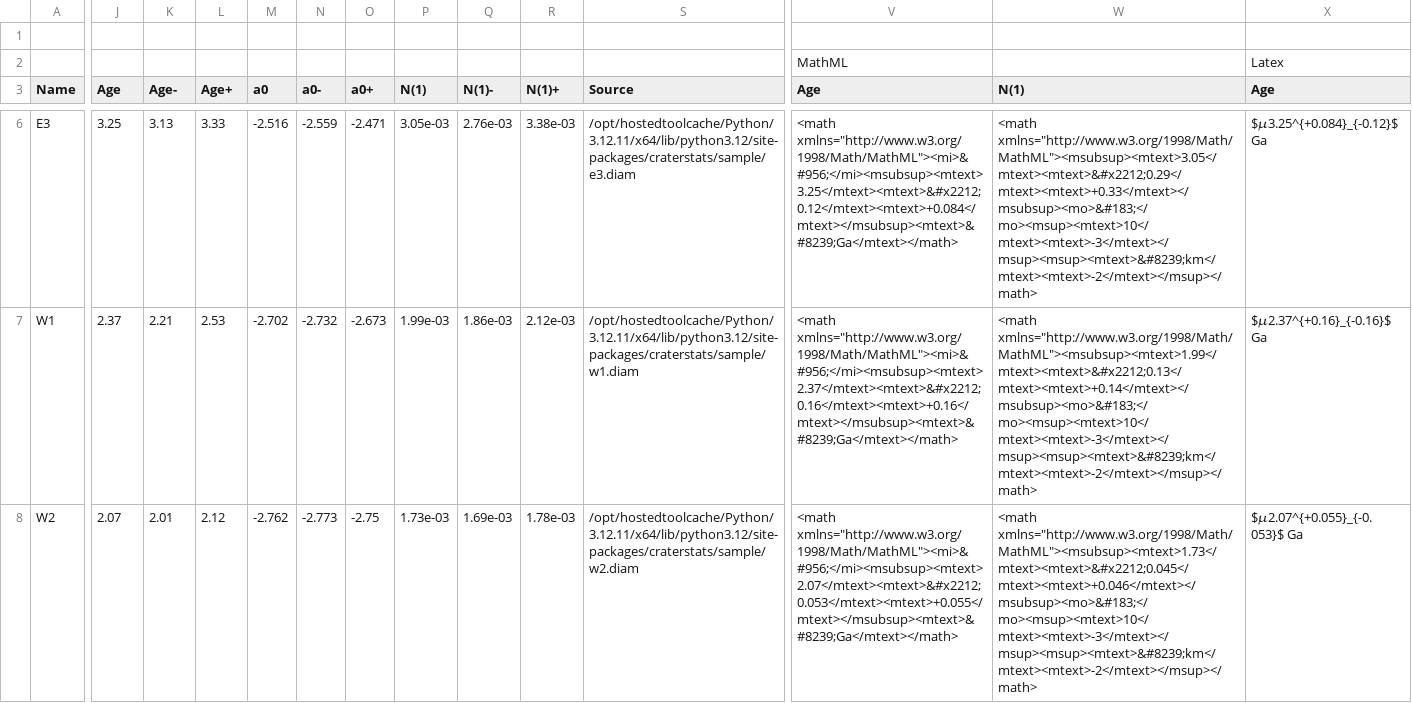
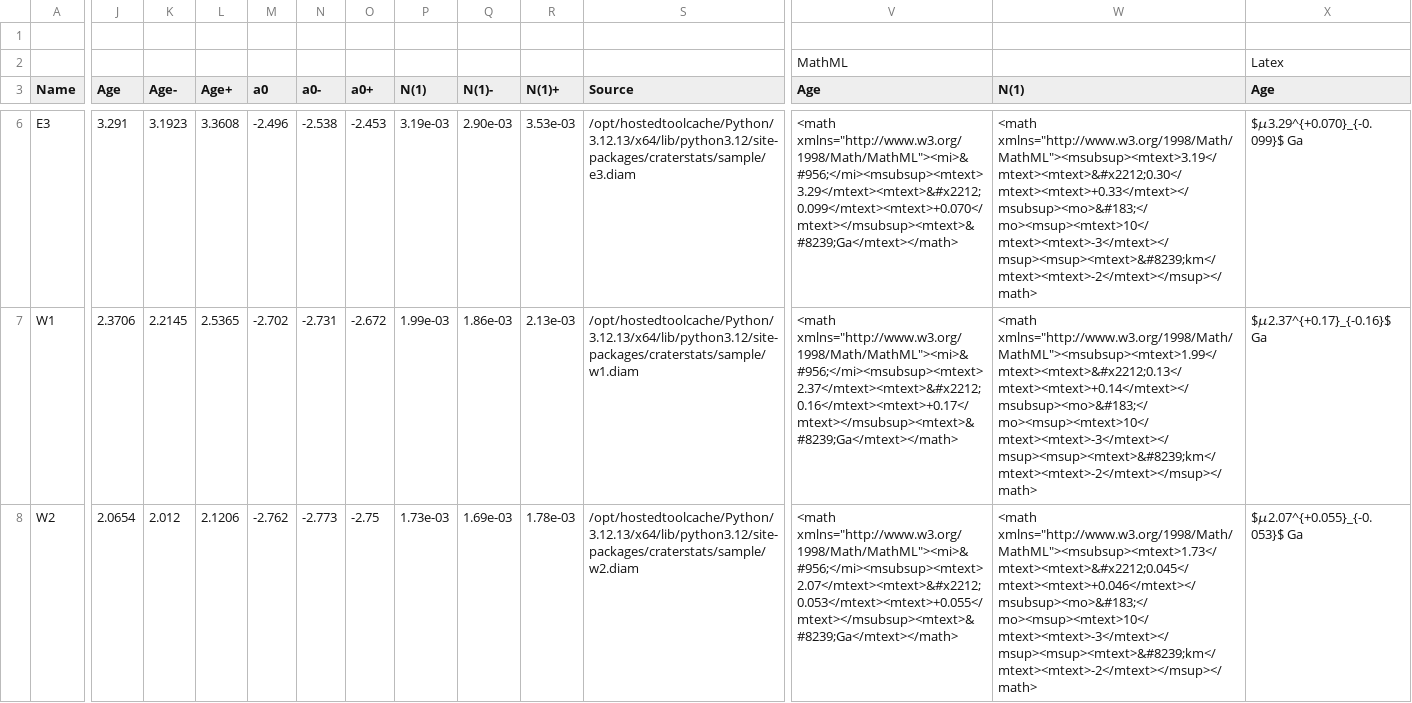
Before and after one commit to ggmichael/craterstats, a CSV file: demo/20-demo.csv, drawn as a sheet; only a part is shown, gaps mark what is left out; the diff covers the shown part only; the diff names each change by its address in the sheet, - before the commit and + after, or states it on an @@ line.

```diff
--- a/demo/20-demo.csv
+++ b/demo/20-demo.csv
-J6 (Age): 3.25
+J6 (Age): 3.291
-K6 (Age-): 3.13
+K6 (Age-): 3.1923
-L6 (Age+): 3.33
+L6 (Age+): 3.3608
-M6 (a0): -2.516
+M6 (a0): -2.496
-N6 (a0-): -2.559
+N6 (a0-): -2.538
-O6 (a0+): -2.471
+O6 (a0+): -2.453
-P6 (N(1)): 3.05e-03
+P6 (N(1)): 3.19e-03
-Q6 (N(1)-): 2.76e-03
+Q6 (N(1)-): 2.90e-03
-R6 (N(1)+): 3.38e-03
+R6 (N(1)+): 3.53e-03
-S6 (Source): /opt/hostedtoolcache/Python/3.12.11/x64/lib/python3.12/site-packages/craterstats/sample/e3.diam
+S6 (Source): /opt/hostedtoolcache/Python/3.12.13/x64/lib/python3.12/site-packages/craterstats/sample/e3.diam
-V6 (Age): <math xmlns="http://www.w3.org/1998/Math/MathML"><mi>&#956;</mi><msubsup><mtext>3.25</mtext><mtext>&#x2212;0.12</mtext><mtext>+0.084</mtext></msubsup><mtext>&#8239;Ga</mtext></math>
+V6 (Age): <math xmlns="http://www.w3.org/1998/Math/MathML"><mi>&#956;</mi><msubsup><mtext>3.29</mtext><mtext>&#x2212;0.099</mtext><mtext>+0.070</mtext></msubsup><mtext>&#8239;Ga</mtext></math>
-W6 (N(1)): <math xmlns="http://www.w3.org/1998/Math/MathML"><msubsup><mtext>3.05</mtext><mtext>&#x2212;0.29</mtext><mtext>+0.33</mtext></msubsup><mo>&#183;</mo><msup><mtext>10</mtext><mtext>-3</mtext></msup><msup><mtext>&#8239;km</mtext><mtext>-2</mtext></msup></math>
+W6 (N(1)): <math xmlns="http://www.w3.org/1998/Math/MathML"><msubsup><mtext>3.19</mtext><mtext>&#x2212;0.30</mtext><mtext>+0.33</mtext></msubsup><mo>&#183;</mo><msup><mtext>10</mtext><mtext>-3</mtext></msup><msup><mtext>&#8239;km</mtext><mtext>-2</mtext></msup></math>
-X6 (Age): $𝜇3.25^{+0.084}_{-0.12}$ Ga
+X6 (Age): $𝜇3.29^{+0.070}_{-0.099}$ Ga
-J7 (Age): 2.37
+J7 (Age): 2.3706
-K7 (Age-): 2.21
+K7 (Age-): 2.2145
-L7 (Age+): 2.53
+L7 (Age+): 2.5365
-N7 (a0-): -2.732
+N7 (a0-): -2.731
-O7 (a0+): -2.673
+O7 (a0+): -2.672
-R7 (N(1)+): 2.12e-03
+R7 (N(1)+): 2.13e-03
-S7 (Source): /opt/hostedtoolcache/Python/3.12.11/x64/lib/python3.12/site-packages/craterstats/sample/w1.diam
+S7 (Source): /opt/hostedtoolcache/Python/3.12.13/x64/lib/python3.12/site-packages/craterstats/sample/w1.diam
-V7 (Age): <math xmlns="http://www.w3.org/1998/Math/MathML"><mi>&#956;</mi><msubsup><mtext>2.37</mtext><mtext>&#x2212;0.16</mtext><mtext>+0.16</mtext></msubsup><mtext>&#8239;Ga</mtext></math>
+V7 (Age): <math xmlns="http://www.w3.org/1998/Math/MathML"><mi>&#956;</mi><msubsup><mtext>2.37</mtext><mtext>&#x2212;0.16</mtext><mtext>+0.17</mtext></msubsup><mtext>&#8239;Ga</mtext></math>
-X7 (Age): $𝜇2.37^{+0.16}_{-0.16}$ Ga
+X7 (Age): $𝜇2.37^{+0.17}_{-0.16}$ Ga
-J8 (Age): 2.07
+J8 (Age): 2.0654
-K8 (Age-): 2.01
+K8 (Age-): 2.012
-L8 (Age+): 2.12
+L8 (Age+): 2.1206
-S8 (Source): /opt/hostedtoolcache/Python/3.12.11/x64/lib/python3.12/site-packages/craterstats/sample/w2.diam
+S8 (Source): /opt/hostedtoolcache/Python/3.12.13/x64/lib/python3.12/site-packages/craterstats/sample/w2.diam
```
Also changed, not shown: 116 edited cells elsewhere in this file, demo/00-demo.csv, demo/07-demo.csv, 37 other files.
